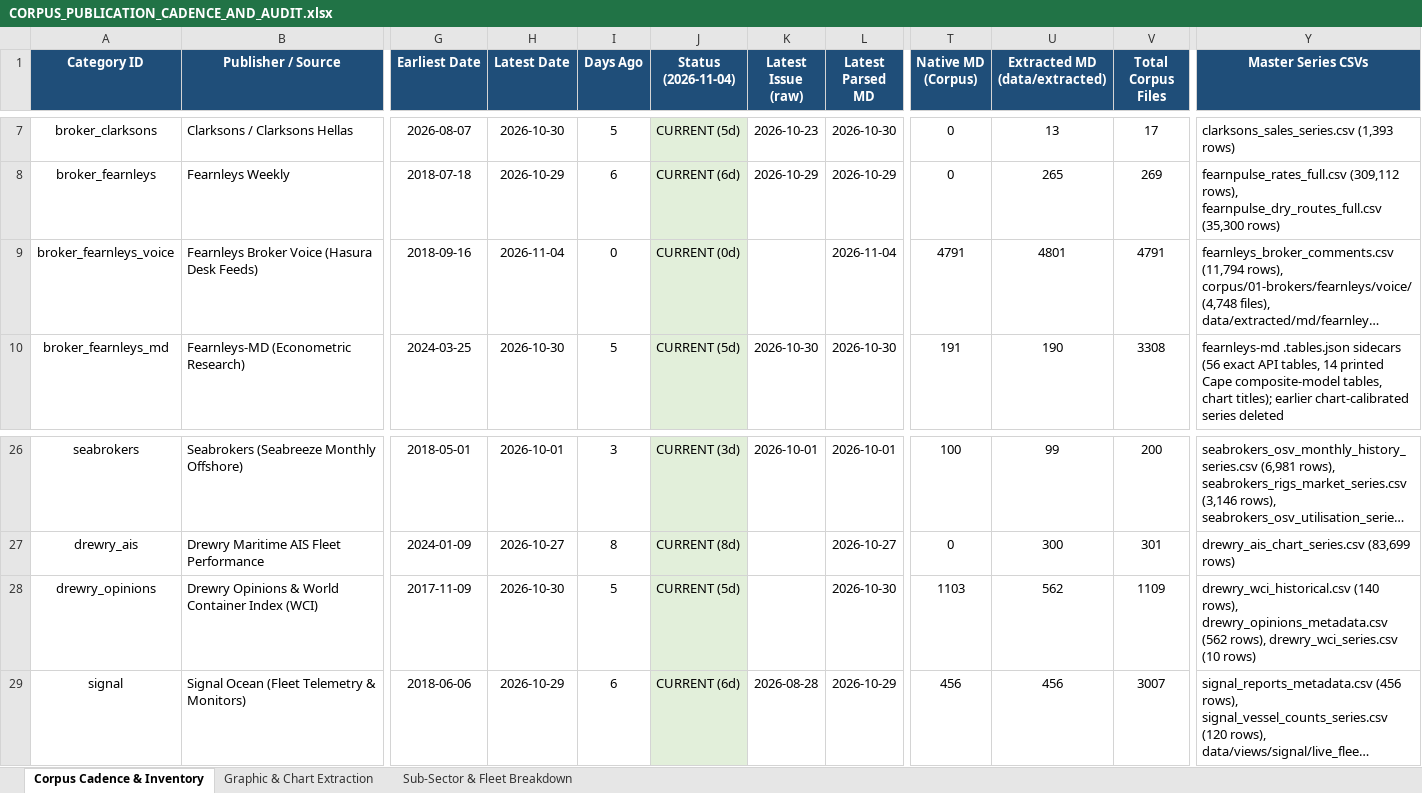
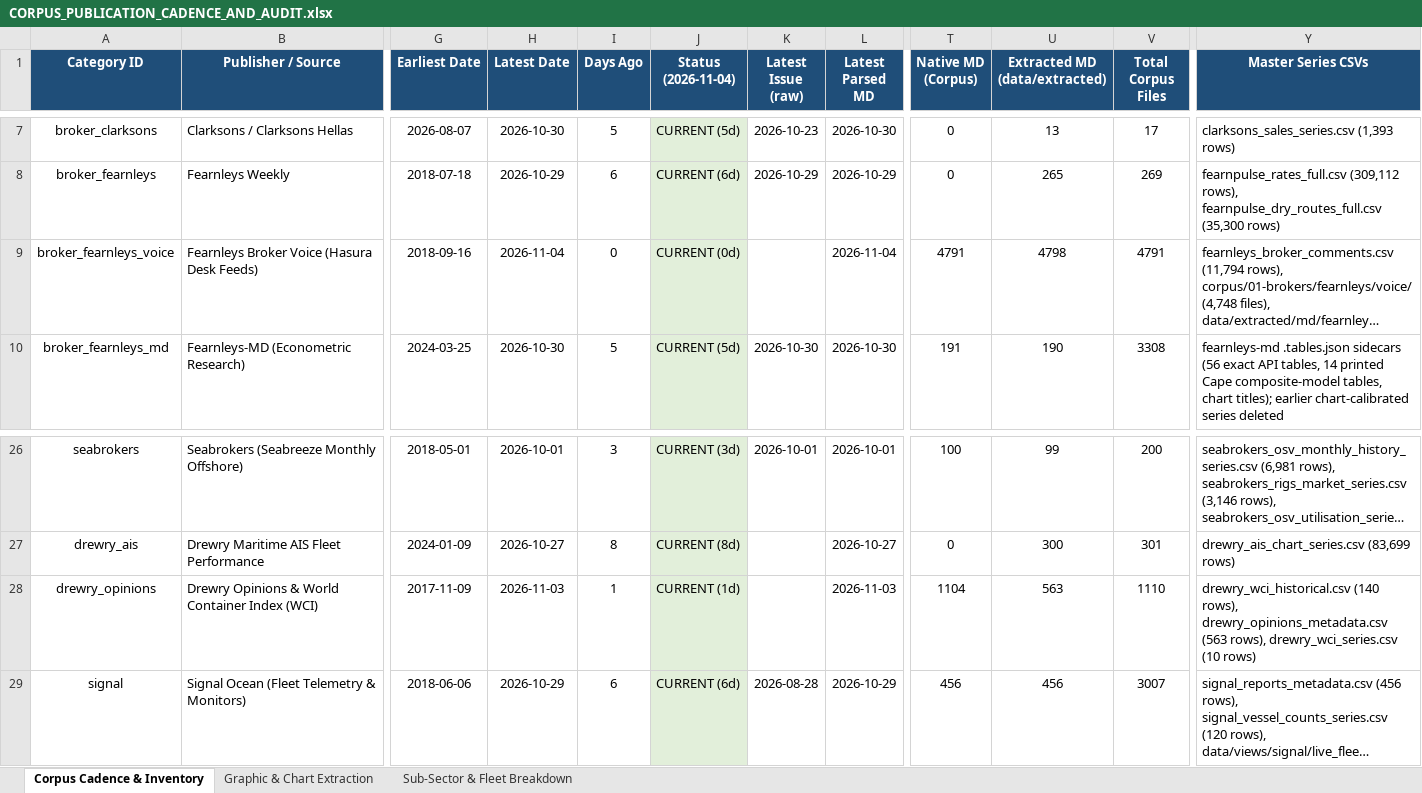
Before and after one commit to yieldchaser/Shipping, an Excel workbook: corpus/CORPUS_PUBLICATION_CADENCE_AND_AUDIT.xlsx, sheet Corpus Cadence & Inventory, drawn as a sheet; only a part is shown, gaps mark what is left out; long unchanged cells end in …; values as stored, in another font and other column widths than the file's, no borders; the diff names each change by its address in the sheet, - before the commit and + after, or states it on an @@ line.

Commit message:
data(poten-drewry): update weekly container WCI, AIS analytics, maritime opinions, and cadence audit [skip ci]

```diff
--- a/corpus/CORPUS_PUBLICATION_CADENCE_AND_AUDIT.xlsx (sheet Corpus Cadence & Inventory)
+++ b/corpus/CORPUS_PUBLICATION_CADENCE_AND_AUDIT.xlsx (sheet Corpus Cadence & Inventory)
-U9 (Extracted MD (data/extracted)): 4801
+U9 (Extracted MD (data/extracted)): 4798
-H28 (Latest Date): 2026-10-30
+H28 (Latest Date): 2026-11-03
-I28 (Days Ago): 5
+I28 (Days Ago): 1
-J28 (Status (2026-11-04)): CURRENT (5d)
+J28 (Status (2026-11-04)): CURRENT (1d)
-L28 (Latest Parsed MD): 2026-10-30
+L28 (Latest Parsed MD): 2026-11-03
-T28 (Native MD (Corpus)): 1103
+T28 (Native MD (Corpus)): 1104
-U28 (Extracted MD (data/extracted)): 562
+U28 (Extracted MD (data/extracted)): 563
-V28 (Total Corpus Files): 1109
+V28 (Total Corpus Files): 1110
-Y28 (Master Series CSVs): …rows), drewry_opinions_metadata.csv (562 rows), drewry_wci_series.csv…
+Y28 (Master Series CSVs): …rows), drewry_opinions_metadata.csv (563 rows), drewry_wci_series.csv…
```
Also changed, not shown: data/extracted/series/corpus_publication_cadence_and_audit.xlsx, 10 other files.
